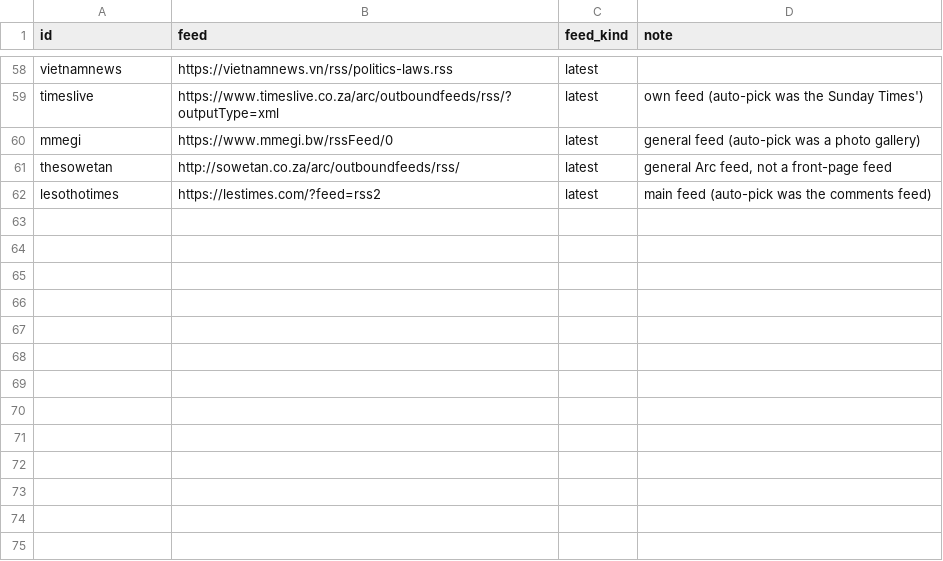
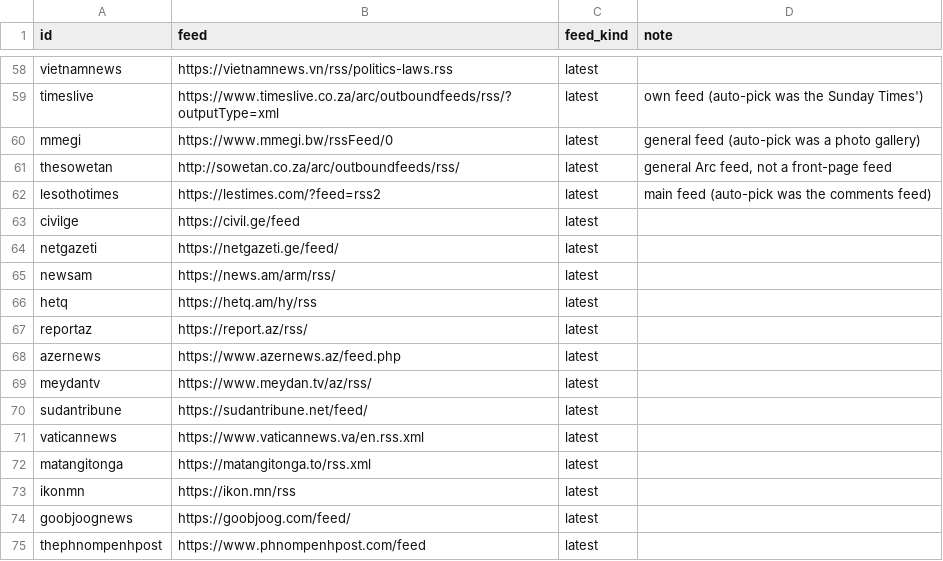
Before and after one commit to visual-dimensions/diurna, a CSV file: data/feed_overrides.csv, drawn as a sheet; only a part is shown, gaps mark what is left out.

```diff
--- a/data/feed_overrides.csv
+++ b/data/feed_overrides.csv
@@ -62 +62,14 @@ thesowetan,http://sowetan.co.za/arc/outboundfeeds/rss/,latest,"general Arc feed,
 lesothotimes,https://lestimes.com/?feed=rss2,latest,"main feed (auto-pick was the comments feed)"
+civilge,https://civil.ge/feed,latest,
+netgazeti,https://netgazeti.ge/feed/,latest,
+newsam,https://news.am/arm/rss/,latest,
+hetq,https://hetq.am/hy/rss,latest,
+reportaz,https://report.az/rss/,latest,
+azernews,https://www.azernews.az/feed.php,latest,
+meydantv,https://www.meydan.tv/az/rss/,latest,
+sudantribune,https://sudantribune.net/feed/,latest,
+vaticannews,https://www.vaticannews.va/en.rss.xml,latest,
+matangitonga,https://matangitonga.to/rss.xml,latest,
+ikonmn,https://ikon.mn/rss,latest,
+goobjoognews,https://goobjoog.com/feed/,latest,
+thephnompenhpost,https://www.phnompenhpost.com/feed,latest,
```
Also changed, not shown: data/geocode_report.csv, 9 other files.
